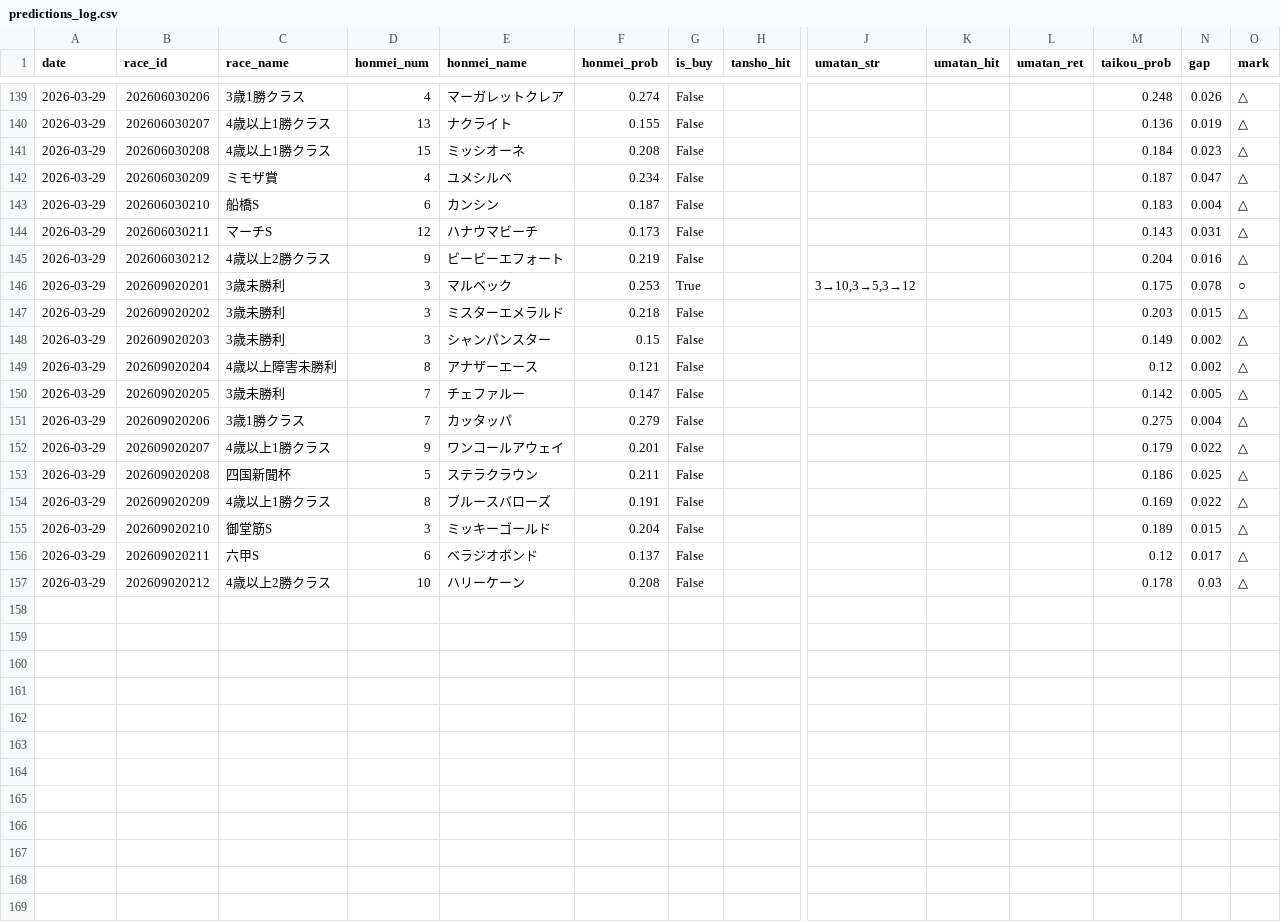
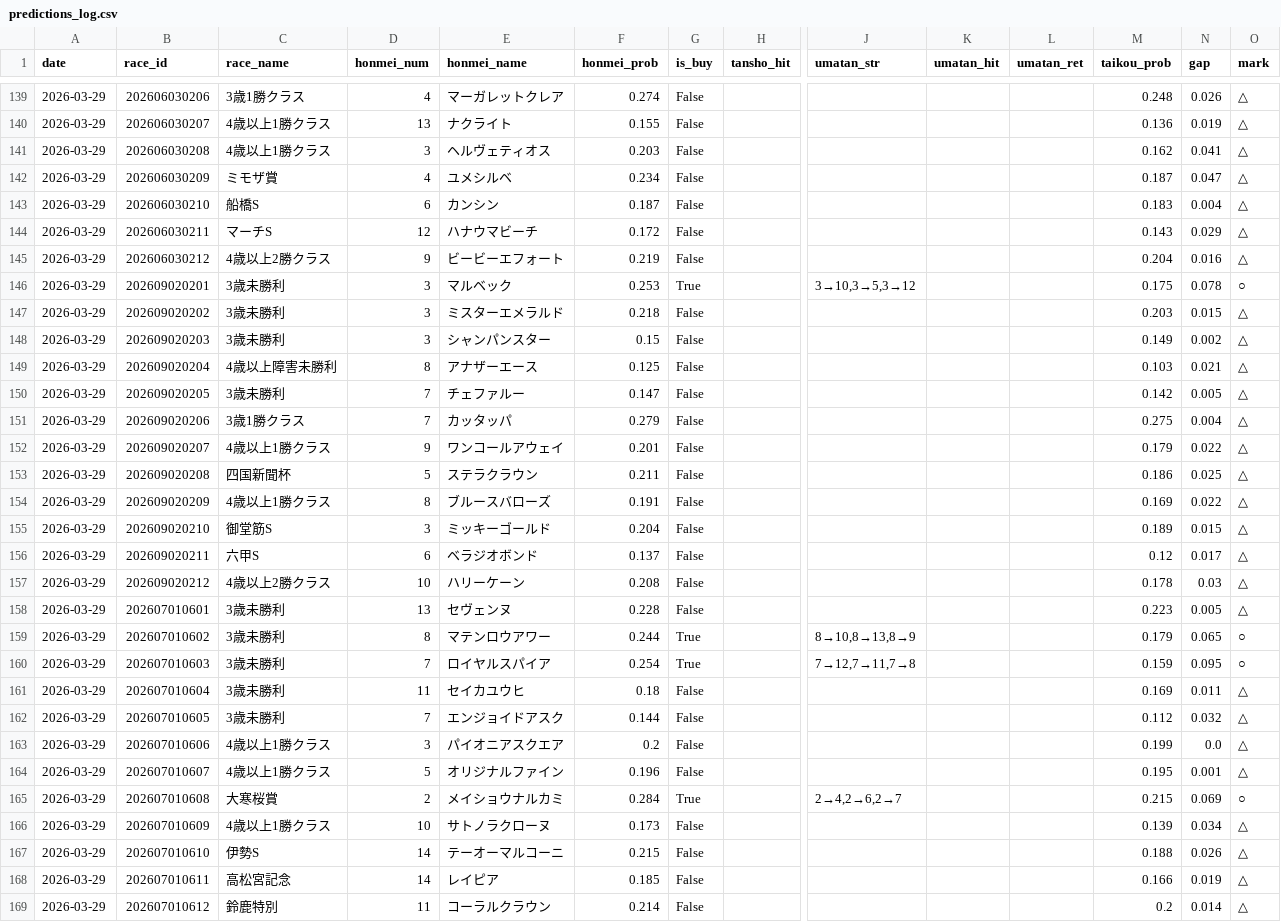
Before and after one commit to gaassy33-ai/Keiba_ai_predection, a CSV file: docs/predictions_log.csv, drawn as a sheet; only a part is shown, gaps mark what is left out; rows hold the shown columns only; the diff names each change by its address in the sheet, - before the commit and + after, or states it on an @@ line.

```diff
--- a/docs/predictions_log.csv
+++ b/docs/predictions_log.csv
-D141 (honmei_num): 15
+D141 (honmei_num): 3
-E141 (honmei_name): ミッシオーネ
+E141 (honmei_name): ヘルヴェティオス
-F141 (honmei_prob): 0.208
+F141 (honmei_prob): 0.203
-M141 (taikou_prob): 0.184
+M141 (taikou_prob): 0.162
-N141 (gap): 0.023
+N141 (gap): 0.041
-F144 (honmei_prob): 0.173
+F144 (honmei_prob): 0.172
-N144 (gap): 0.031
+N144 (gap): 0.029
-F149 (honmei_prob): 0.121
+F149 (honmei_prob): 0.125
-M149 (taikou_prob): 0.12
+M149 (taikou_prob): 0.103
-N149 (gap): 0.002
+N149 (gap): 0.021
+row 158: 2026-03-29 | 202607010601 | 3歳未勝利 | 13 | セヴェンヌ | 0.228 | False |  |  |  |  | 0.223 | 0.005 | △
+row 159: 2026-03-29 | 202607010602 | 3歳未勝利 | 8 | マテンロウアワー | 0.244 | True |  | 8→10,8→13,8→9 |  |  | 0.179 | 0.065 | ○
+row 160: 2026-03-29 | 202607010603 | 3歳未勝利 | 7 | ロイヤルスパイア | 0.254 | True |  | 7→12,7→11,7→8 |  |  | 0.159 | 0.095 | ○
+row 161: 2026-03-29 | 202607010604 | 3歳未勝利 | 11 | セイカユウヒ | 0.18 | False |  |  |  |  | 0.169 | 0.011 | △
+row 162: 2026-03-29 | 202607010605 | 3歳未勝利 | 7 | エンジョイドアスク | 0.144 | False |  |  |  |  | 0.112 | 0.032 | △
+row 163: 2026-03-29 | 202607010606 | 4歳以上1勝クラス | 3 | パイオニアスクエア | 0.2 | False |  |  |  |  | 0.199 | 0.0 | △
+row 164: 2026-03-29 | 202607010607 | 4歳以上1勝クラス | 5 | オリジナルファイン | 0.196 | False |  |  |  |  | 0.195 | 0.001 | △
+row 165: 2026-03-29 | 202607010608 | 大寒桜賞 | 2 | メイショウナルカミ | 0.284 | True |  | 2→4,2→6,2→7 |  |  | 0.215 | 0.069 | ○
+row 166: 2026-03-29 | 202607010609 | 4歳以上1勝クラス | 10 | サトノラクローヌ | 0.173 | False |  |  |  |  | 0.139 | 0.034 | △
+row 167: 2026-03-29 | 202607010610 | 伊勢S | 14 | テーオーマルコーニ | 0.215 | False |  |  |  |  | 0.188 | 0.026 | △
+row 168: 2026-03-29 | 202607010611 | 高松宮記念 | 14 | レイピア | 0.185 | False |  |  |  |  | 0.166 | 0.019 | △
+row 169: 2026-03-29 | 202607010612 | 鈴鹿特別 | 11 | コーラルクラウン | 0.214 | False |  |  |  |  | 0.2 | 0.014 | △
```
Also changed, not shown: 1 other file.
